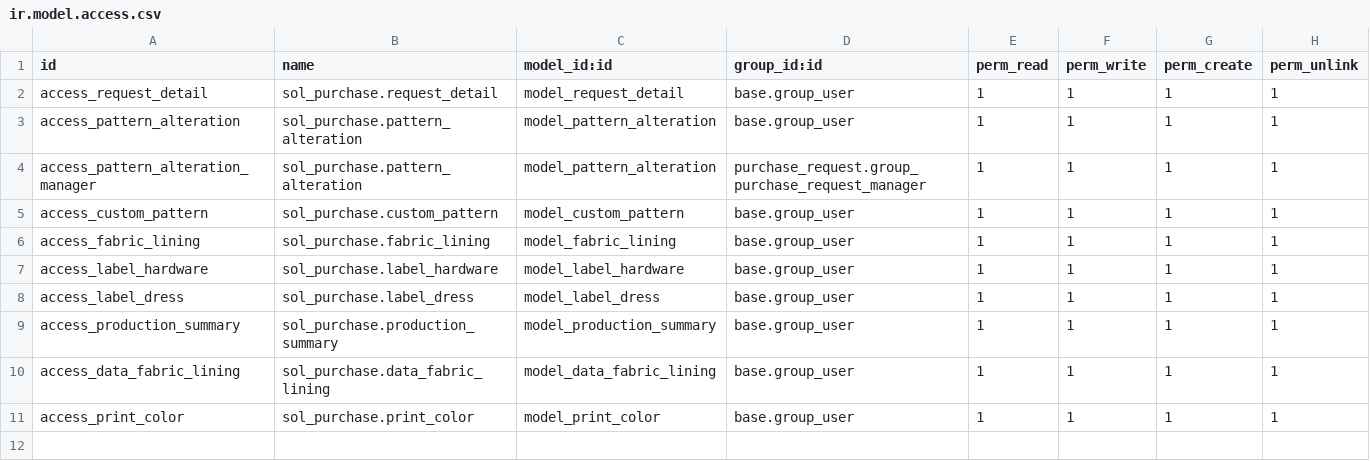
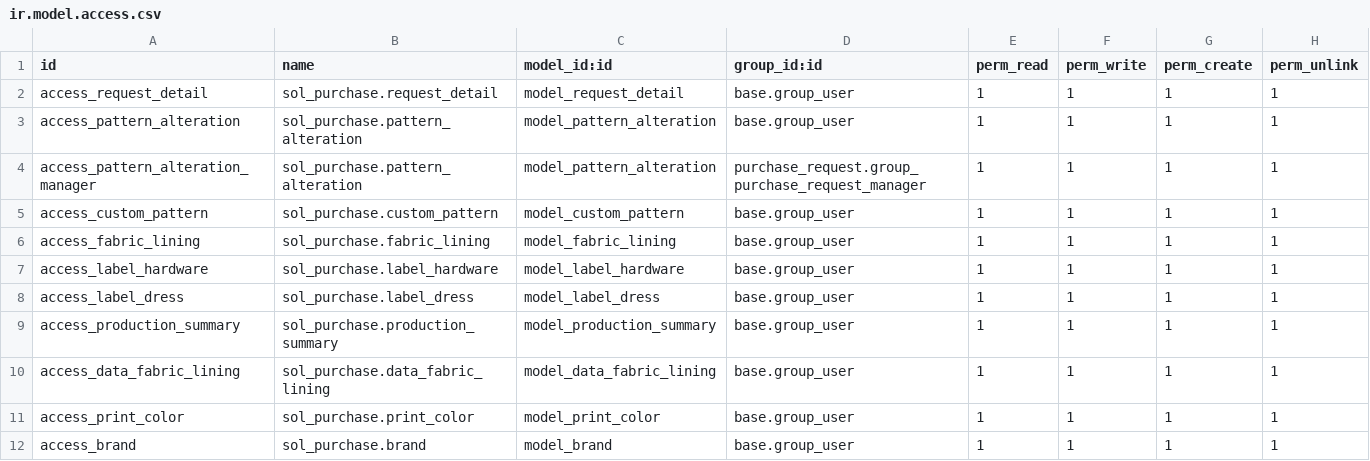
Before and after one commit to SOLINDA-CLOUD/BB_TB_DEV2, a CSV file: sol_purchase/security/ir.model.access.csv, drawn as a sheet; the diff names each change by its address in the sheet, - before the commit and + after, or states it on an @@ line.

```diff
--- a/sol_purchase/security/ir.model.access.csv
+++ b/sol_purchase/security/ir.model.access.csv
+row 12: access_brand | sol_purchase.brand | model_brand | base.group_user | 1 | 1 | 1 | 1
```
Also changed, not shown: 1 other file.
